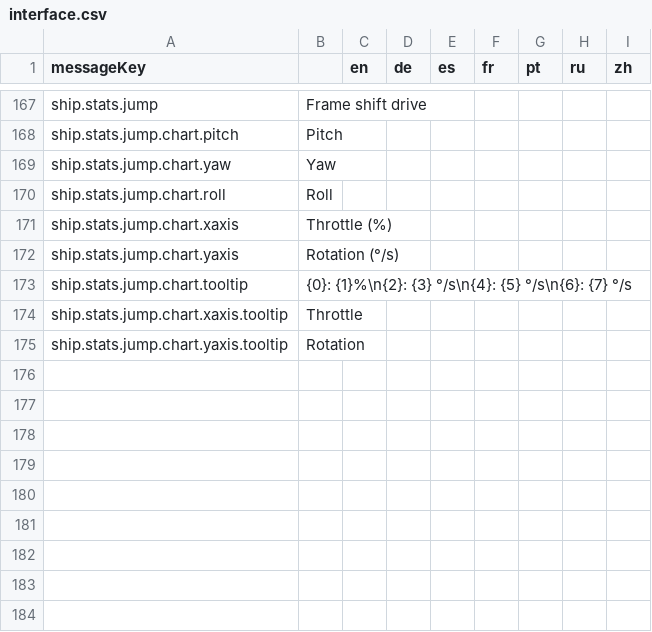
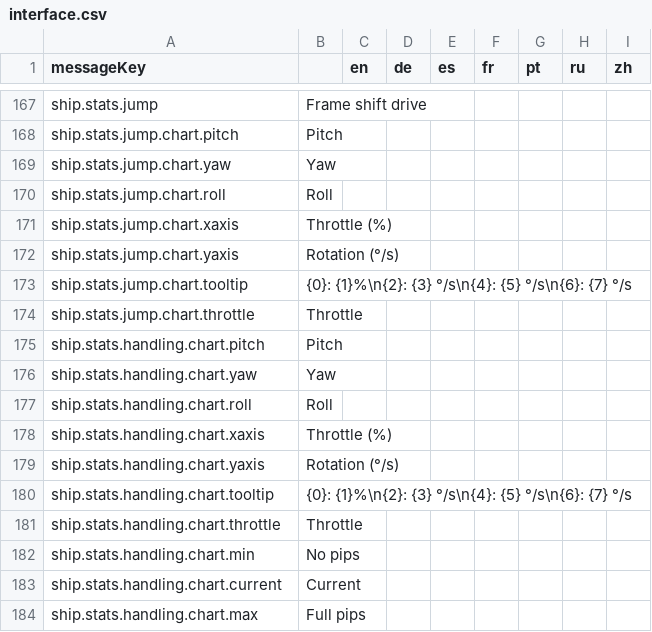
Before and after one commit to jixxed/ed-odyssey-materials-helper, a CSV file: application/src/main/resources/locale/ships/interface.csv, drawn as a sheet; only a part is shown, gaps mark what is left out.

Commit message:
add handling charts

```diff
--- a/application/src/main/resources/locale/ships/interface.csv
+++ b/application/src/main/resources/locale/ships/interface.csv
@@ -173,3 +173,12 @@
 "ship.stats.jump.chart.tooltip","{0}: {1}%\n{2}: {3} °/s\n{4}: {5} °/s\n{6}: {7} °/s","","","","","","",""
-"ship.stats.jump.chart.xaxis.tooltip","Throttle","","","","","","",""
-"ship.stats.jump.chart.yaxis.tooltip","Rotation","","","","","","",""
+"ship.stats.jump.chart.throttle","Throttle","","","","","","",""
+"ship.stats.handling.chart.pitch","Pitch","","","","","","",""
+"ship.stats.handling.chart.yaw","Yaw","","","","","","",""
+"ship.stats.handling.chart.roll","Roll","","","","","","",""
+"ship.stats.handling.chart.xaxis","Throttle (%)","","","","","","",""
+"ship.stats.handling.chart.yaxis","Rotation (°/s)","","","","","","",""
+"ship.stats.handling.chart.tooltip","{0}: {1}%\n{2}: {3} °/s\n{4}: {5} °/s\n{6}: {7} °/s","","","","","","",""
+"ship.stats.handling.chart.throttle","Throttle","","","","","","",""
+"ship.stats.handling.chart.min","No pips","","","","","","",""
+"ship.stats.handling.chart.current","Current","","","","","","",""
+"ship.stats.handling.chart.max","Full pips","","","","","","",""
```
Also changed, not shown: 12 other files.
